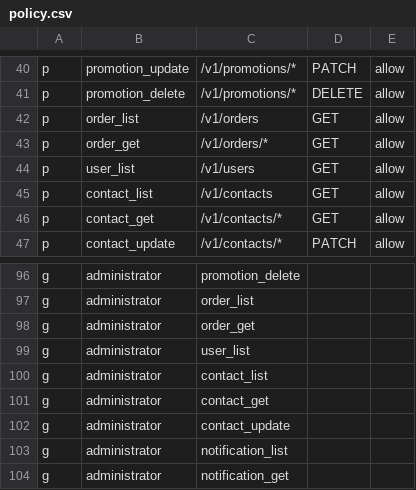
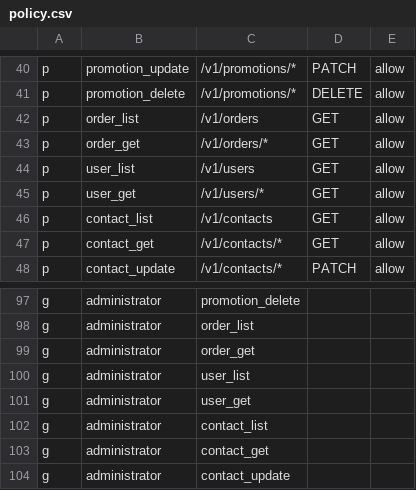
Before and after one commit to and-period/furumaru, a CSV file: api/config/gateway/admin/rbac/policy.csv, drawn as a sheet; only a part is shown, gaps mark what is left out; the shorter side is filled out with more unchanged rows.

Commit message:
feat(gateway): implement get user api

```diff
--- a/api/config/gateway/admin/rbac/policy.csv
+++ b/api/config/gateway/admin/rbac/policy.csv
@@ -44,2 +44,3 @@ p, order_get, /v1/orders/*, GET, allow
 p, user_list, /v1/users, GET, allow
+p, user_get, /v1/users/*, GET, allow
 p, contact_list, /v1/contacts, GET, allow
@@ -99,2 +100,3 @@ g, administrator, order_get
 g, administrator, user_list
+g, administrator, user_get
 g, administrator, contact_list
```
Also changed, not shown: 5 other files.
